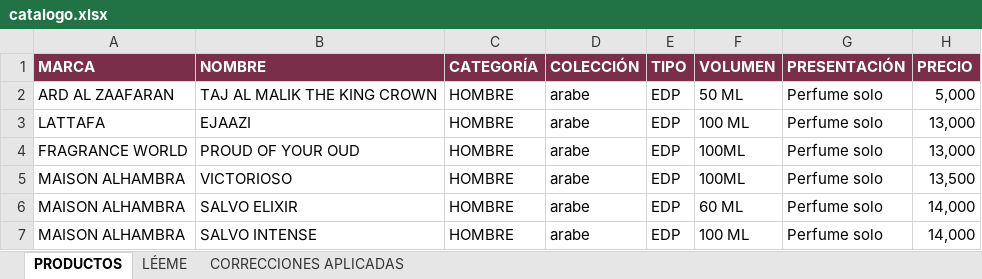
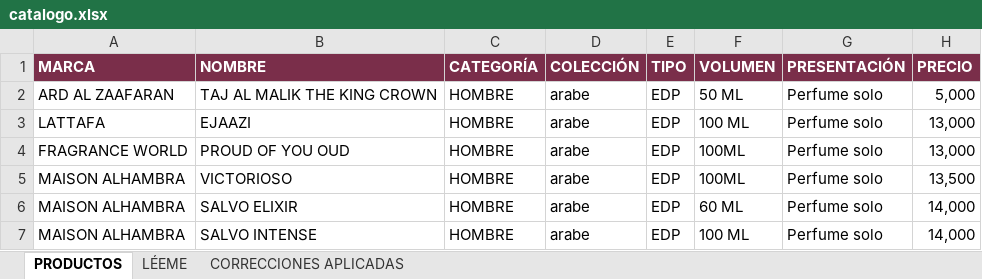
Before and after one commit to xiox1o/NUMKO_web, an Excel workbook: catalogo.xlsx, sheet PRODUCTOS, drawn as a sheet; only a part is shown; values as stored, in another font and other column widths than the file's, no borders; conditional formats not drawn; the diff names each change by its address in the sheet, - before the commit and + after, or states it on an @@ line.

Commit message:
Add files via upload

```diff
--- a/catalogo.xlsx (sheet PRODUCTOS)
+++ b/catalogo.xlsx (sheet PRODUCTOS)
-B4 (NOMBRE): PROUD OF YOUR OUD
+B4 (NOMBRE): PROUD OF YOU OUD
```
